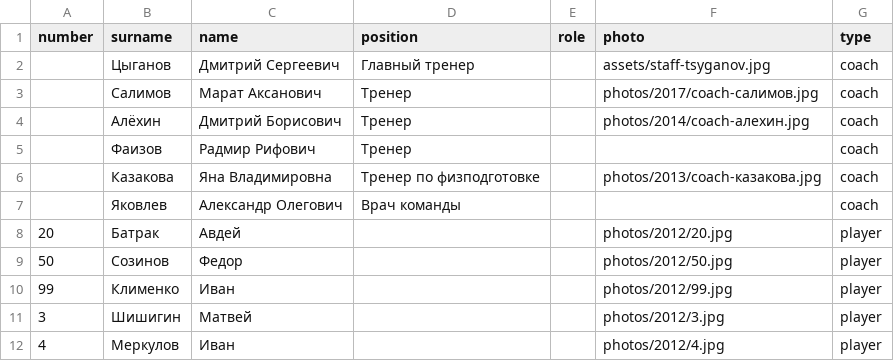
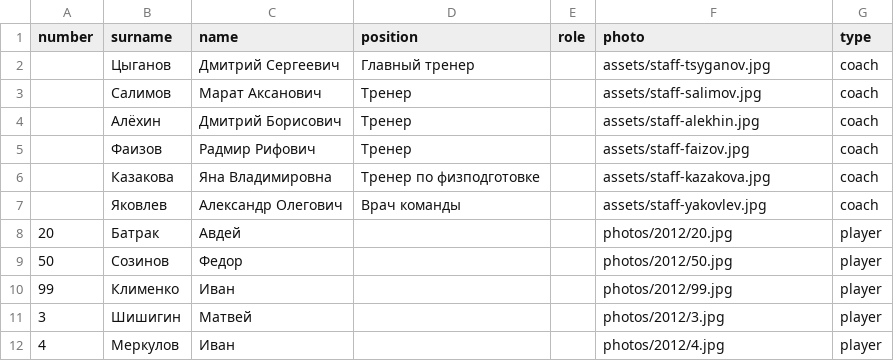
Before and after one commit to andrewmercooloff/hockeystars-app-clean, a CSV file: print/album/teams/ska-strelna/rosters/2012.csv, drawn as a sheet; only a part is shown.

```diff
--- a/print/album/teams/ska-strelna/rosters/2012.csv
+++ b/print/album/teams/ska-strelna/rosters/2012.csv
@@ -2,7 +2,7 @@ number;surname;name;position;role;photo;type
 ;Цыганов;Дмитрий Сергеевич;Главный тренер;;assets/staff-tsyganov.jpg;coach
-;Салимов;Марат Аксанович;Тренер;;photos/2017/coach-салимов.jpg;coach
-;Алёхин;Дмитрий Борисович;Тренер;;photos/2014/coach-алехин.jpg;coach
-;Фаизов;Радмир Рифович;Тренер;;;coach
-;Казакова;Яна Владимировна;Тренер по физподготовке;;photos/2013/coach-казакова.jpg;coach
-;Яковлев;Александр Олегович;Врач команды;;;coach
+;Салимов;Марат Аксанович;Тренер;;assets/staff-salimov.jpg;coach
+;Алёхин;Дмитрий Борисович;Тренер;;assets/staff-alekhin.jpg;coach
+;Фаизов;Радмир Рифович;Тренер;;assets/staff-faizov.jpg;coach
+;Казакова;Яна Владимировна;Тренер по физподготовке;;assets/staff-kazakova.jpg;coach
+;Яковлев;Александр Олегович;Врач команды;;assets/staff-yakovlev.jpg;coach
 20;Батрак;Авдей;;;photos/2012/20.jpg;player
```
Also changed, not shown: print/album/teams/ska-strelna/staff.csv, 34 other files.
